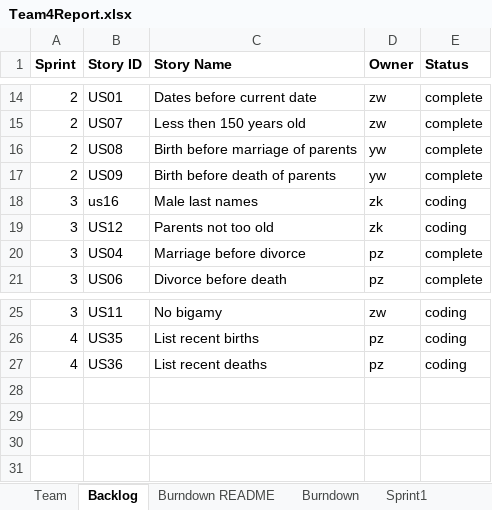
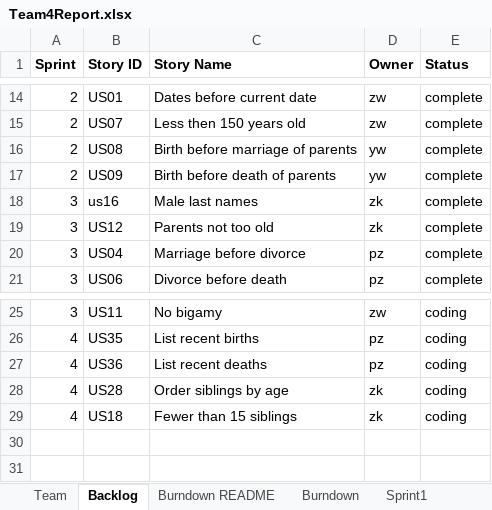
Before and after one commit to CS-555-2022/CS555, an Excel workbook: sprint4/Team4Report.xlsx, sheet Backlog, drawn as a sheet; only a part is shown, gaps mark what is left out; values as stored, in another font and other column widths than the file's, no borders; the diff names each change by its address in the sheet, - before the commit and + after, or states it on an @@ line.

```diff
--- a/sprint4/Team4Report.xlsx (sheet Backlog)
+++ b/sprint4/Team4Report.xlsx (sheet Backlog)
-E18:E19 (Status): coding
+E18:E19 (Status): complete
-row 28: (empty)
+row 28: 4 | US28 | Order siblings by age | zk | coding
-row 29: (empty)
+row 29: 4 | US18 | Fewer than 15 siblings | zk | coding
```
Also changed, not shown: sheet Sprint4, sheet Sprint3, sheet Stories, other sheet tabs.
